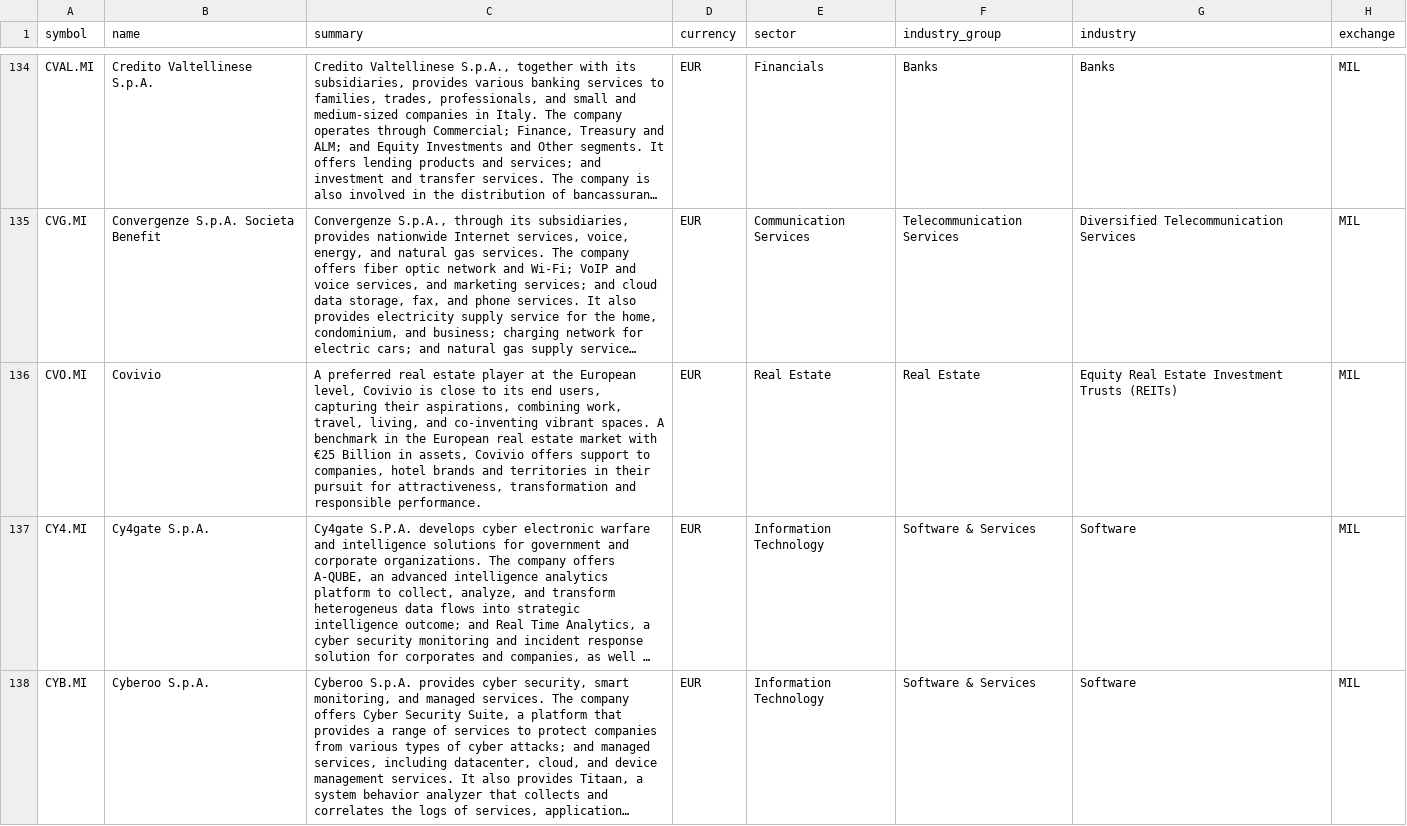
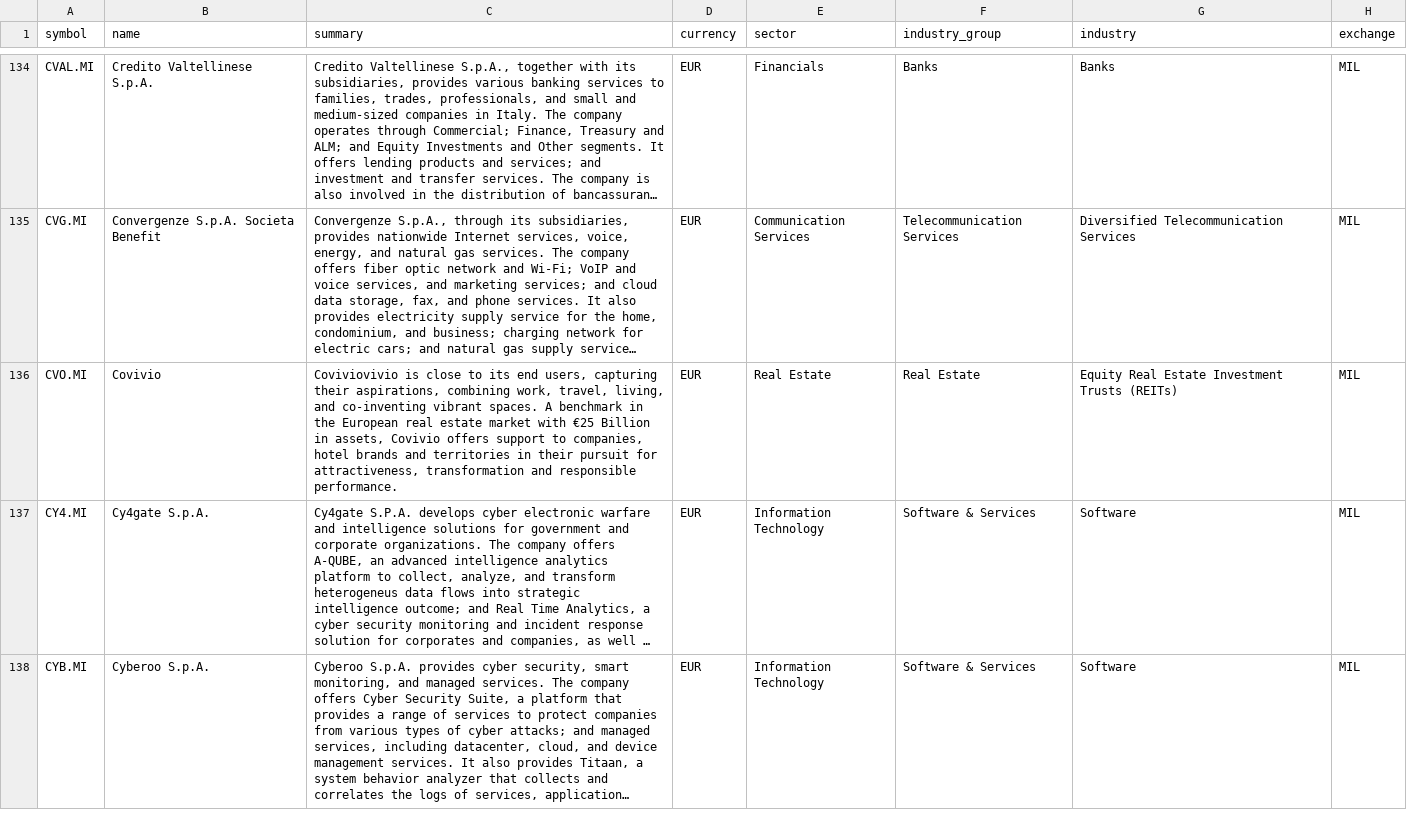
Before and after one commit to JerBouma/FinanceDatabase, a CSV file: database/equities/MIL.csv, drawn as a sheet; only a part is shown, gaps mark what is left out; long unchanged cells end in …; the diff covers the shown part only; the diff names each change by its address in the sheet, - before the commit and + after, or states it on an @@ line.

```diff
--- a/database/equities/MIL.csv
+++ b/database/equities/MIL.csv
-C136 (summary): A preferred real estate player at the European level, Covivio is close…
+C136 (summary): Coviviovivio is close…
```
Also changed, not shown: 1 edited cell elsewhere in this file, database/equities/ASE.csv, database/equities/BRU.csv, 51 other files.
